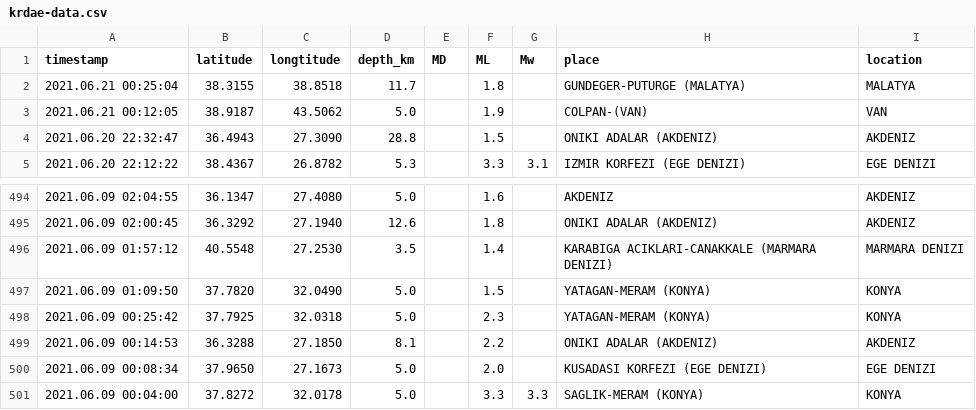
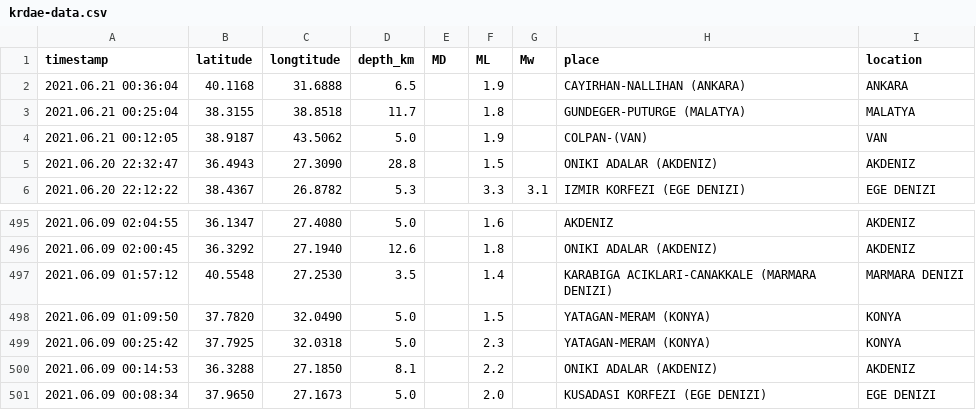
Before and after one commit to eozer/gh-actions-test, a CSV file: krdae-data.csv, drawn as a sheet; only a part is shown, gaps mark what is left out; removed rows and columns are numbered as before the commit, all else as after; the diff names each change by its address in the sheet, - before the commit and + after, or states it on an @@ line.

```diff
--- a/krdae-data.csv
+++ b/krdae-data.csv
+row 2: 2021.06.21 00:36:04 | 40.1168 | 31.6888 | 6.5 |  | 1.9 |  | CAYIRHAN-NALLIHAN (ANKARA) | ANKARA
-row 501: 2021.06.09 00:04:00 | 37.8272 | 32.0178 | 5.0 |  | 3.3 | 3.3 | SAGLIK-MERAM (KONYA) | KONYA
```
